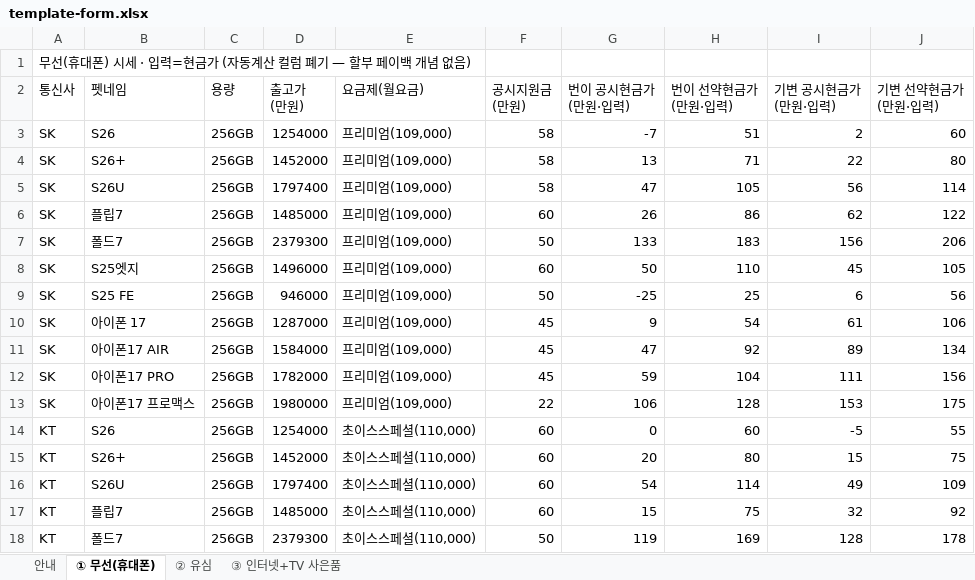
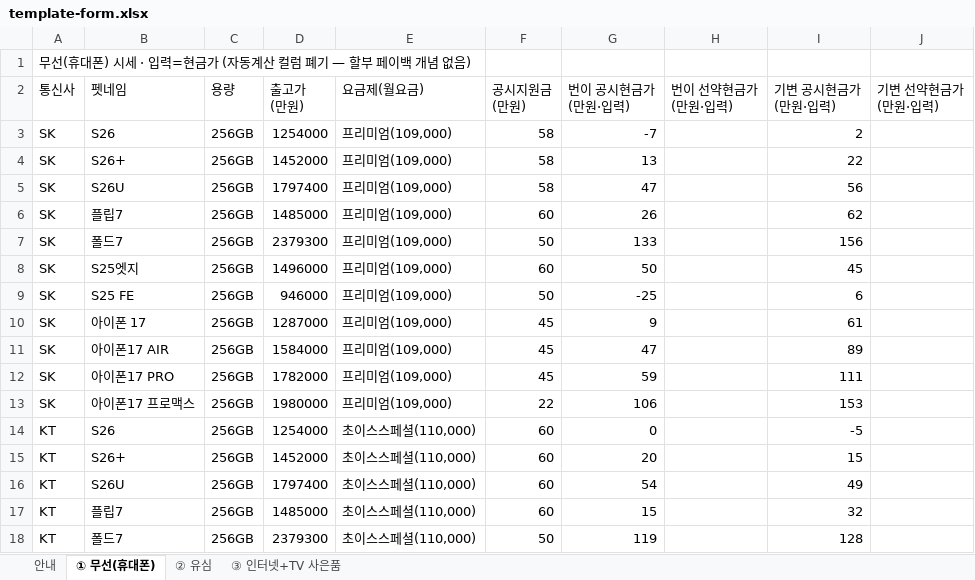
Before and after one commit to vinsenzo83/bongi-mobile, an Excel workbook: docs/template-form.xlsx, sheet ① 무선(휴대폰), drawn as a sheet; only a part is shown; values as stored, in another font and other column widths than the file's, no borders; the diff covers the shown part only; the diff names each change by its address in the sheet, - before the commit and + after, or states it on an @@ line.

```diff
--- a/docs/template-form.xlsx (sheet ① 무선(휴대폰))
+++ b/docs/template-form.xlsx (sheet ① 무선(휴대폰))
-H3 (번이 선약현금가 (만원·입력)): 51
+H3 (번이 선약현금가 (만원·입력)): (empty)
-J3 (기변 선약현금가 (만원·입력)): 60
+J3 (기변 선약현금가 (만원·입력)): (empty)
-H4 (번이 선약현금가 (만원·입력)): 71
+H4 (번이 선약현금가 (만원·입력)): (empty)
-J4 (기변 선약현금가 (만원·입력)): 80
+J4 (기변 선약현금가 (만원·입력)): (empty)
-H5 (번이 선약현금가 (만원·입력)): 105
+H5 (번이 선약현금가 (만원·입력)): (empty)
-J5 (기변 선약현금가 (만원·입력)): 114
+J5 (기변 선약현금가 (만원·입력)): (empty)
-H6 (번이 선약현금가 (만원·입력)): 86
+H6 (번이 선약현금가 (만원·입력)): (empty)
-J6 (기변 선약현금가 (만원·입력)): 122
+J6 (기변 선약현금가 (만원·입력)): (empty)
-H7 (번이 선약현금가 (만원·입력)): 183
+H7 (번이 선약현금가 (만원·입력)): (empty)
-J7 (기변 선약현금가 (만원·입력)): 206
+J7 (기변 선약현금가 (만원·입력)): (empty)
-H8 (번이 선약현금가 (만원·입력)): 110
+H8 (번이 선약현금가 (만원·입력)): (empty)
-J8 (기변 선약현금가 (만원·입력)): 105
+J8 (기변 선약현금가 (만원·입력)): (empty)
-H9 (번이 선약현금가 (만원·입력)): 25
+H9 (번이 선약현금가 (만원·입력)): (empty)
-J9 (기변 선약현금가 (만원·입력)): 56
+J9 (기변 선약현금가 (만원·입력)): (empty)
-H10 (번이 선약현금가 (만원·입력)): 54
+H10 (번이 선약현금가 (만원·입력)): (empty)
-J10 (기변 선약현금가 (만원·입력)): 106
+J10 (기변 선약현금가 (만원·입력)): (empty)
-H11 (번이 선약현금가 (만원·입력)): 92
+H11 (번이 선약현금가 (만원·입력)): (empty)
-J11 (기변 선약현금가 (만원·입력)): 134
+J11 (기변 선약현금가 (만원·입력)): (empty)
-H12 (번이 선약현금가 (만원·입력)): 104
+H12 (번이 선약현금가 (만원·입력)): (empty)
-J12 (기변 선약현금가 (만원·입력)): 156
+J12 (기변 선약현금가 (만원·입력)): (empty)
-H13 (번이 선약현금가 (만원·입력)): 128
+H13 (번이 선약현금가 (만원·입력)): (empty)
-J13 (기변 선약현금가 (만원·입력)): 175
+J13 (기변 선약현금가 (만원·입력)): (empty)
-H14 (번이 선약현금가 (만원·입력)): 60
+H14 (번이 선약현금가 (만원·입력)): (empty)
-J14 (기변 선약현금가 (만원·입력)): 55
+J14 (기변 선약현금가 (만원·입력)): (empty)
-H15 (번이 선약현금가 (만원·입력)): 80
+H15 (번이 선약현금가 (만원·입력)): (empty)
-J15 (기변 선약현금가 (만원·입력)): 75
+J15 (기변 선약현금가 (만원·입력)): (empty)
-H16 (번이 선약현금가 (만원·입력)): 114
+H16 (번이 선약현금가 (만원·입력)): (empty)
-J16 (기변 선약현금가 (만원·입력)): 109
+J16 (기변 선약현금가 (만원·입력)): (empty)
-H17 (번이 선약현금가 (만원·입력)): 75
+H17 (번이 선약현금가 (만원·입력)): (empty)
-J17 (기변 선약현금가 (만원·입력)): 92
+J17 (기변 선약현금가 (만원·입력)): (empty)
-H18 (번이 선약현금가 (만원·입력)): 169
+H18 (번이 선약현금가 (만원·입력)): (empty)
-J18 (기변 선약현금가 (만원·입력)): 178
+J18 (기변 선약현금가 (만원·입력)): (empty)
```
Also changed, not shown: 42 edited cells elsewhere in this sheet, docs/templates/template-form_FINAL_2026-05-31.xlsx, 2 other files.
